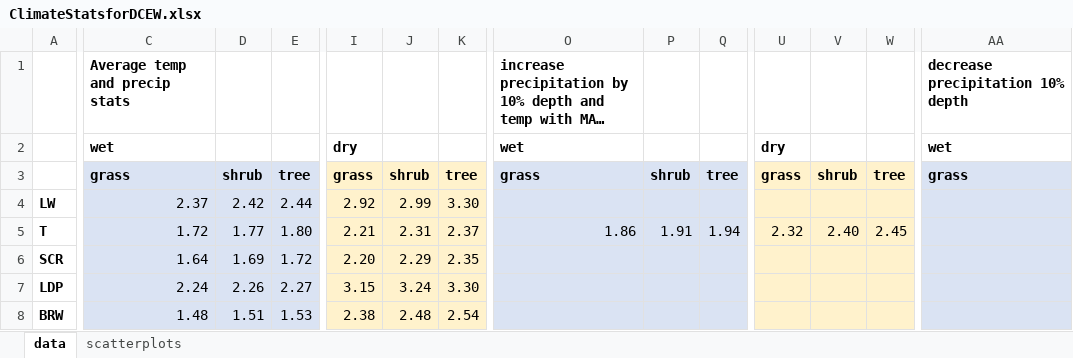
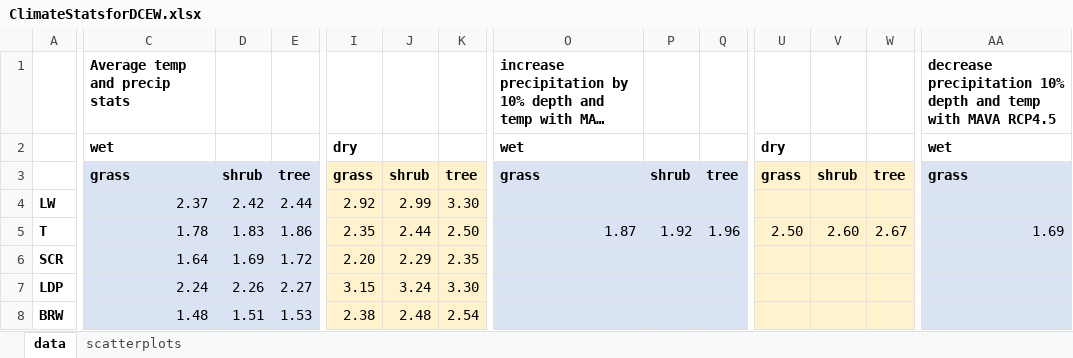
Before and after one commit to lgelb/PrecipitationStatisticsCode, an Excel workbook: ClimateStatsforDCEW.xlsx, sheet data, drawn as a sheet; only a part is shown, gaps mark what is left out; long unchanged cells end in …; values as stored, in another font and other column widths than the file's, no borders; the diff covers the shown part only; the diff names each change by its address in the sheet, - before the commit and + after, or states it on an @@ line.

```diff
--- a/ClimateStatsforDCEW.xlsx (sheet data)
+++ b/ClimateStatsforDCEW.xlsx (sheet data)
-AA1: decrease precipitation 10% depth
+AA1: decrease precipitation 10% depth and temp with MAVA RCP4.5
-C5: 1.72
+C5: 1.78
-D5: 1.77
+D5: 1.83
-E5: 1.80
+E5: 1.86
-I5: 2.21
+I5: 2.35
-J5: 2.31
+J5: 2.44
-K5: 2.37
+K5: 2.50
-O5: 1.86
+O5: 1.87
-P5: 1.91
+P5: 1.92
-Q5: 1.94
+Q5: 1.96
-U5: 2.32
+U5: 2.50
-V5: 2.40
+V5: 2.60
-W5: 2.45
+W5: 2.67
-AA5: (empty)
+AA5: 1.69
```
Also changed, not shown: 5 edited cells elsewhere in this sheet, charts or pictures, 16 other files.
